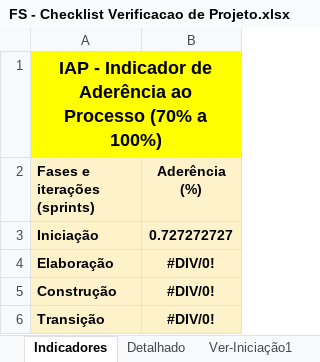
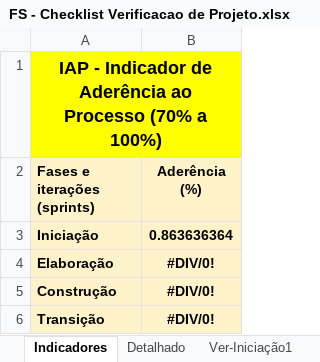
Before and after one commit to FabioAdrianoSilveira/fs-food_saver, an Excel workbook: 6.Gerenciamento de Projeto/FS - Checklist Verificacao de Projeto.xlsx, sheet Indicadores, drawn as a sheet; values as stored, in another font and other column widths than the file's, no borders; charts and pictures not drawn; the diff names each change by its address in the sheet, - before the commit and + after, or states it on an @@ line.

```diff
--- a/6.Gerenciamento de Projeto/FS - Checklist Verificacao de Projeto.xlsx (sheet Indicadores)
+++ b/6.Gerenciamento de Projeto/FS - Checklist Verificacao de Projeto.xlsx (sheet Indicadores)
-B3 (Aderência (%)): 0.727272727
+B3 (Aderência (%)): 0.863636364
```
Also changed, not shown: sheet Ver-Iniciação1, sheet Detalhado, hidden cells, charts or pictures.
